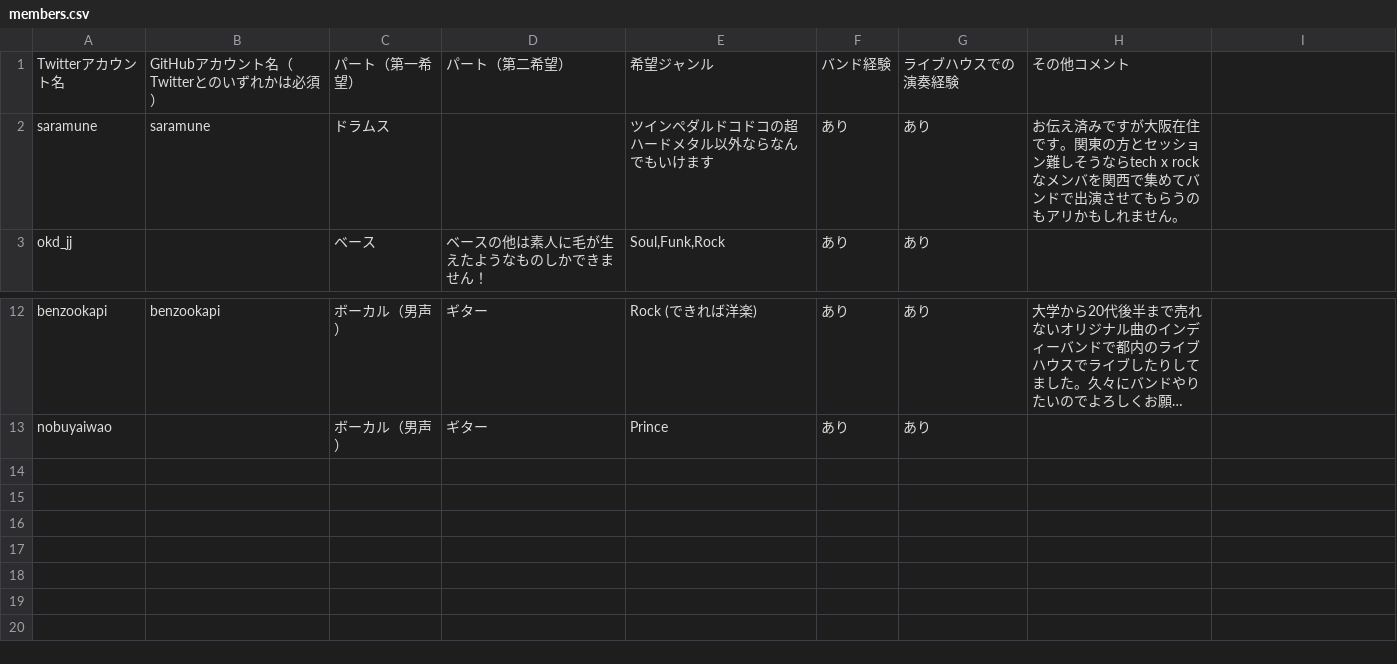
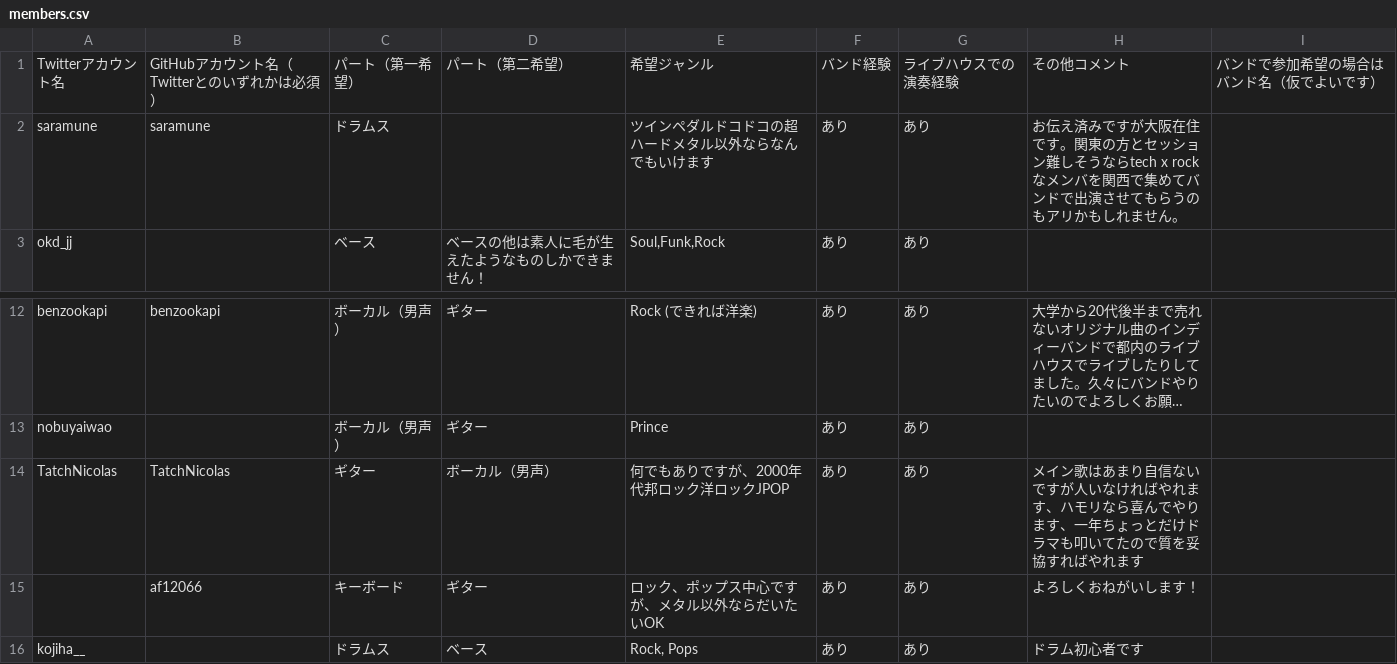
Before and after one commit to jyoshise/tech-rock-festival, a CSV file: members.csv, drawn as a sheet; only a part is shown, gaps mark what is left out; long unchanged cells end in …; the diff names each change by its address in the sheet, - before the commit and + after, or states it on an @@ line.

Commit message:
update members.csv

```diff
--- a/members.csv
+++ b/members.csv
-I1: (empty)
+I1: バンドで参加希望の場合はバンド名（仮でよいです）
+row 14: TatchNicolas | TatchNicolas | ギター | ボーカル（男声） | 何でもありですが、2000年代邦ロック洋ロックJPOP | あり | あり | メイン歌はあまり自信ないですが人いなければやれます、ハモリなら喜んでやります、一年ちょっとだけドラマも叩いてたので質を妥協すればやれます
+row 15:  | af12066 | キーボード | ギター | ロック、ポップス中心ですが、メタル以外ならだいたいOK | あり | あり | よろしくおねがいします！
+row 16: kojiha__ |  | ドラムス | ベース | Rock, Pops | あり | あり | ドラム初心者です
```
